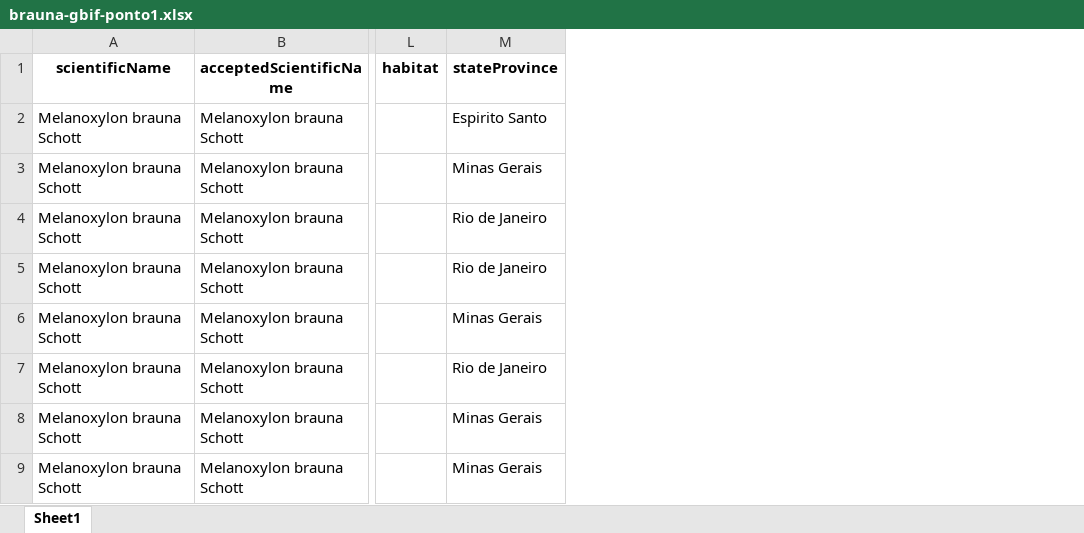
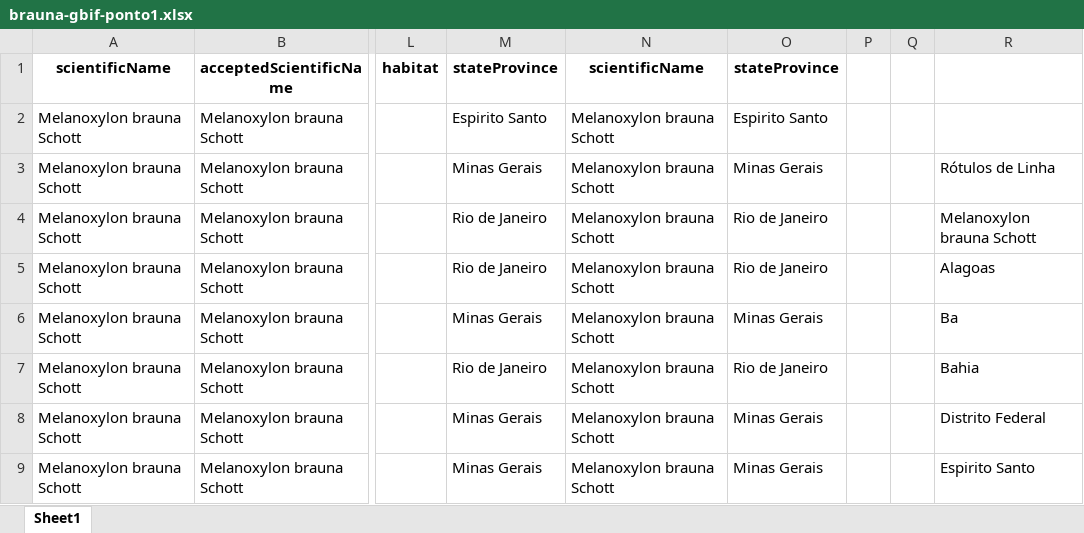
Before and after one commit to cammcordeiro/trabalho-final-mariana-faitanin, an Excel workbook: brauna-gbif-ponto1.xlsx, sheet Sheet1, drawn as a sheet; only a part is shown, gaps mark what is left out; values as stored, in another font and other column widths than the file's, no borders; the diff names each change by its address in the sheet, - before the commit and + after, or states it on an @@ line.

```diff
--- a/brauna-gbif-ponto1.xlsx (sheet Sheet1)
+++ b/brauna-gbif-ponto1.xlsx (sheet Sheet1)
+column N (scientificName), rows 2-9: all Melanoxylon brauna Schott
+column O (stateProvince), rows 2-9: Espirito Santo | Minas Gerais | Rio de Janeiro | Rio de Janeiro | Minas Gerais | Rio de Janeiro | Minas Gerais | Minas Gerais
+column P, empty
+column Q, empty
+column R, rows 3-9: Rótulos de Linha | Melanoxylon brauna Schott | Alagoas | Ba | Bahia | Distrito Federal | Espirito Santo
```
Also changed, not shown: 6 other files.
